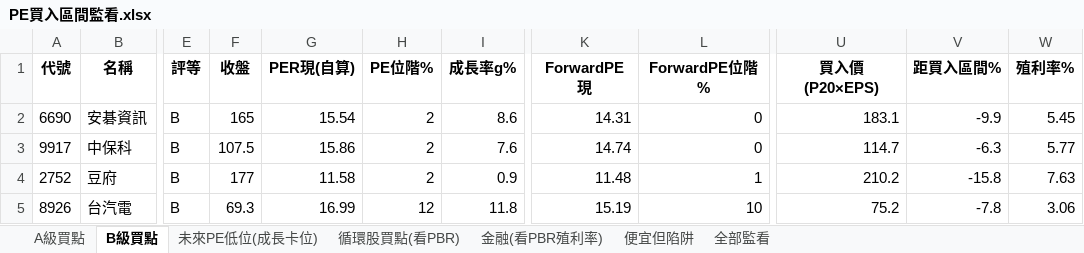
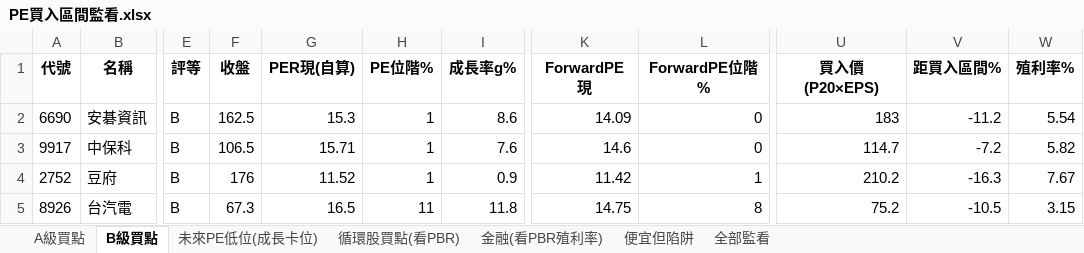
Before and after one commit to delphichi/big, an Excel workbook: data/PE買入區間監看.xlsx, sheet B級買點, drawn as a sheet; only a part is shown, gaps mark what is left out; values as stored, in another font and other column widths than the file's, no borders; the diff names each change by its address in the sheet, - before the commit and + after, or states it on an @@ line.

```diff
--- a/data/PE買入區間監看.xlsx (sheet B級買點)
+++ b/data/PE買入區間監看.xlsx (sheet B級買點)
-F2 (收盤): 165
+F2 (收盤): 162.5
-G2 (PER現(自算)): 15.54
+G2 (PER現(自算)): 15.3
-H2:H4 (PE位階%): 2
+H2:H4 (PE位階%): 1
-K2 (ForwardPE現): 14.31
+K2 (ForwardPE現): 14.09
-U2 (買入價(P20×EPS)): 183.1
+U2 (買入價(P20×EPS)): 183
-V2 (距買入區間%): -9.9
+V2 (距買入區間%): -11.2
-W2 (殖利率%): 5.45
+W2 (殖利率%): 5.54
-F3 (收盤): 107.5
+F3 (收盤): 106.5
-G3 (PER現(自算)): 15.86
+G3 (PER現(自算)): 15.71
-K3 (ForwardPE現): 14.74
+K3 (ForwardPE現): 14.6
-V3 (距買入區間%): -6.3
+V3 (距買入區間%): -7.2
-W3 (殖利率%): 5.77
+W3 (殖利率%): 5.82
-F4 (收盤): 177
+F4 (收盤): 176
-G4 (PER現(自算)): 11.58
+G4 (PER現(自算)): 11.52
-K4 (ForwardPE現): 11.48
+K4 (ForwardPE現): 11.42
-V4 (距買入區間%): -15.8
+V4 (距買入區間%): -16.3
-W4 (殖利率%): 7.63
+W4 (殖利率%): 7.67
-F5 (收盤): 69.3
+F5 (收盤): 67.3
-G5 (PER現(自算)): 16.99
+G5 (PER現(自算)): 16.5
-H5 (PE位階%): 12
+H5 (PE位階%): 11
-K5 (ForwardPE現): 15.19
+K5 (ForwardPE現): 14.75
-L5 (ForwardPE位階%): 10
+L5 (ForwardPE位階%): 8
-V5 (距買入區間%): -7.8
+V5 (距買入區間%): -10.5
-W5 (殖利率%): 3.06
+W5 (殖利率%): 3.15
```
Also changed, not shown: sheet 全部監看, sheet 便宜但陷阱, sheet 未來PE低位(成長卡位), sheet 循環股買點(看PBR), sheet A級買點, sheet 金融(看PBR殖利率), 1 other file.
